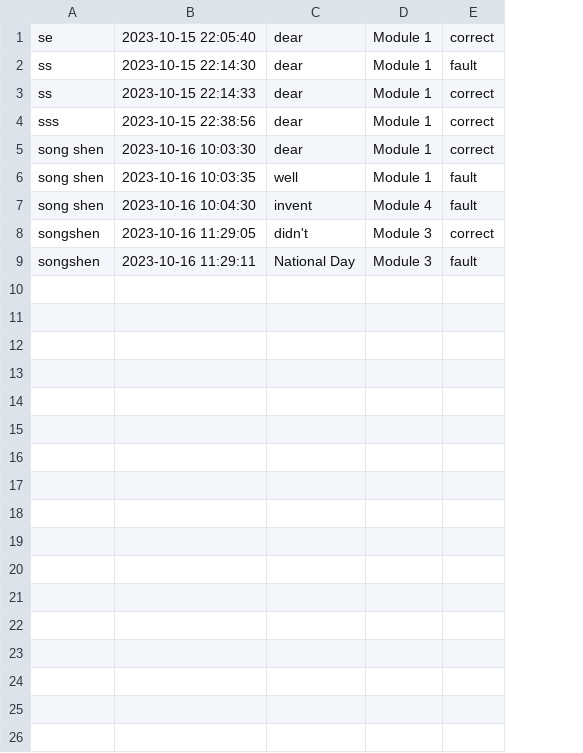
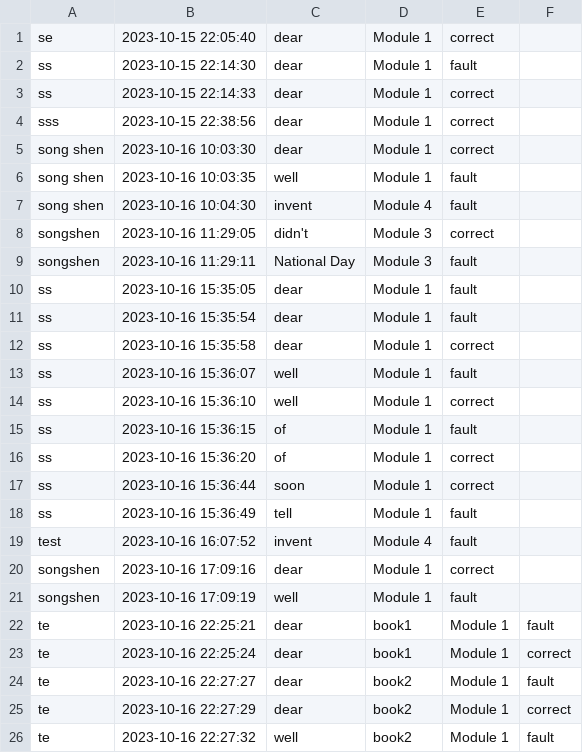
Before and after one commit to songshen06/english_book, a CSV file: data_records.csv, drawn as a sheet; addresses are those after the commit; the diff names each change by its address in the sheet, - before the commit and + after, or states it on an @@ line.

Commit message:
add books selectd and base books select moudle.books file store in books folder

```diff
--- a/data_records.csv
+++ b/data_records.csv
+column E, rows 1-9: correct | fault | correct | correct | correct | fault | fault | correct | fault
-F1: correct
+F1: (empty)
-F2: fault
+F2: (empty)
-F3:F5: correct
+F3:F5: (empty)
-F6:F7: fault
+F6:F7: (empty)
-F8: correct
+F8: (empty)
-F9: fault
+F9: (empty)
+row 10: ss | 2023-10-16 15:35:05 | dear | Module 1 | fault
+row 11: ss | 2023-10-16 15:35:54 | dear | Module 1 | fault
+row 12: ss | 2023-10-16 15:35:58 | dear | Module 1 | correct
+row 13: ss | 2023-10-16 15:36:07 | well | Module 1 | fault
+row 14: ss | 2023-10-16 15:36:10 | well | Module 1 | correct
+row 15: ss | 2023-10-16 15:36:15 | of | Module 1 | fault
+row 16: ss | 2023-10-16 15:36:20 | of | Module 1 | correct
+row 17: ss | 2023-10-16 15:36:44 | soon | Module 1 | correct
+row 18: ss | 2023-10-16 15:36:49 | tell | Module 1 | fault
+row 19: test | 2023-10-16 16:07:52 | invent | Module 4 | fault
+row 20: songshen | 2023-10-16 17:09:16 | dear | Module 1 | correct
+row 21: songshen | 2023-10-16 17:09:19 | well | Module 1 | fault
+row 22: te | 2023-10-16 22:25:21 | dear | book1 | Module 1 | fault
+row 23: te | 2023-10-16 22:25:24 | dear | book1 | Module 1 | correct
+row 24: te | 2023-10-16 22:27:27 | dear | book2 | Module 1 | fault
+row 25: te | 2023-10-16 22:27:29 | dear | book2 | Module 1 | correct
+row 26: te | 2023-10-16 22:27:32 | well | book2 | Module 1 | fault
```
Also changed, not shown: 10 other files.
